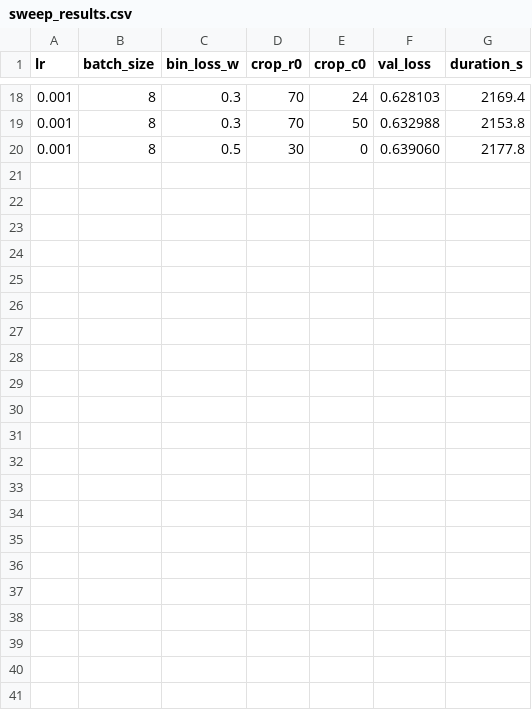
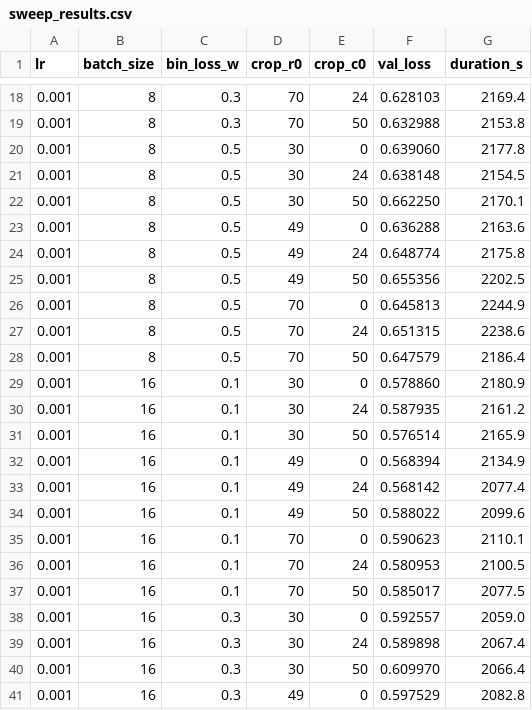
Before and after one commit to anmshen/cnn-weather-forecasting, a CSV file: sweep_results.csv, drawn as a sheet; only a part is shown, gaps mark what is left out; the diff names each change by its address in the sheet, - before the commit and + after, or states it on an @@ line.

```diff
--- a/sweep_results.csv
+++ b/sweep_results.csv
+row 21: 0.001 | 8 | 0.5 | 30 | 24 | 0.638148 | 2154.5
+row 22: 0.001 | 8 | 0.5 | 30 | 50 | 0.662250 | 2170.1
+row 23: 0.001 | 8 | 0.5 | 49 | 0 | 0.636288 | 2163.6
+row 24: 0.001 | 8 | 0.5 | 49 | 24 | 0.648774 | 2175.8
+row 25: 0.001 | 8 | 0.5 | 49 | 50 | 0.655356 | 2202.5
+row 26: 0.001 | 8 | 0.5 | 70 | 0 | 0.645813 | 2244.9
+row 27: 0.001 | 8 | 0.5 | 70 | 24 | 0.651315 | 2238.6
+row 28: 0.001 | 8 | 0.5 | 70 | 50 | 0.647579 | 2186.4
+row 29: 0.001 | 16 | 0.1 | 30 | 0 | 0.578860 | 2180.9
+row 30: 0.001 | 16 | 0.1 | 30 | 24 | 0.587935 | 2161.2
+row 31: 0.001 | 16 | 0.1 | 30 | 50 | 0.576514 | 2165.9
+row 32: 0.001 | 16 | 0.1 | 49 | 0 | 0.568394 | 2134.9
+row 33: 0.001 | 16 | 0.1 | 49 | 24 | 0.568142 | 2077.4
+row 34: 0.001 | 16 | 0.1 | 49 | 50 | 0.588022 | 2099.6
+row 35: 0.001 | 16 | 0.1 | 70 | 0 | 0.590623 | 2110.1
+row 36: 0.001 | 16 | 0.1 | 70 | 24 | 0.580953 | 2100.5
+row 37: 0.001 | 16 | 0.1 | 70 | 50 | 0.585017 | 2077.5
+row 38: 0.001 | 16 | 0.3 | 30 | 0 | 0.592557 | 2059.0
+row 39: 0.001 | 16 | 0.3 | 30 | 24 | 0.589898 | 2067.4
+row 40: 0.001 | 16 | 0.3 | 30 | 50 | 0.609970 | 2066.4
+row 41: 0.001 | 16 | 0.3 | 49 | 0 | 0.597529 | 2082.8
```
Also changed, not shown: 37 other files.
